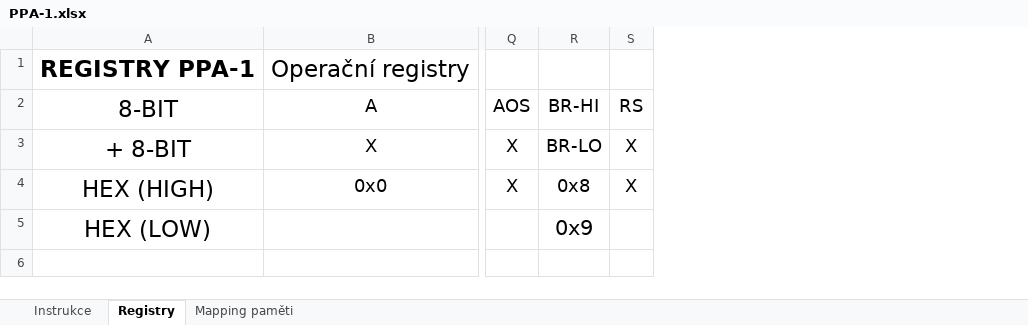
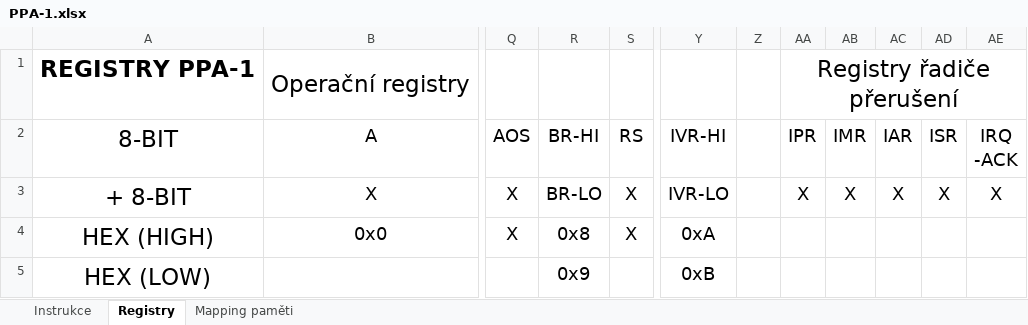
Before and after one commit to adamcir/PPA-1_Emu, an Excel workbook: PPA-1.xlsx, sheet Registry, drawn as a sheet; only a part is shown, gaps mark what is left out; values as stored, in another font and other column widths than the file's, no borders; the diff names each change by its address in the sheet, - before the commit and + after, or states it on an @@ line.

```diff
--- a/PPA-1.xlsx (sheet Registry)
+++ b/PPA-1.xlsx (sheet Registry)
+column Y (IVR-HI), rows 3-5: IVR-LO | 0xA | 0xB
+column Z, empty
+column AA (IPR), row 1: Registry řadiče přerušení; row 3: X
+column AB (IMR), row 3: X
+column AC (IAR), row 3: X
+column AD (ISR), row 3: X
+column AE (IRQ -ACK), row 3: X
@@ R5 text size: smaller @@
```
Also changed, not shown: sheet Mapping paměti, sheet Instrukce.
